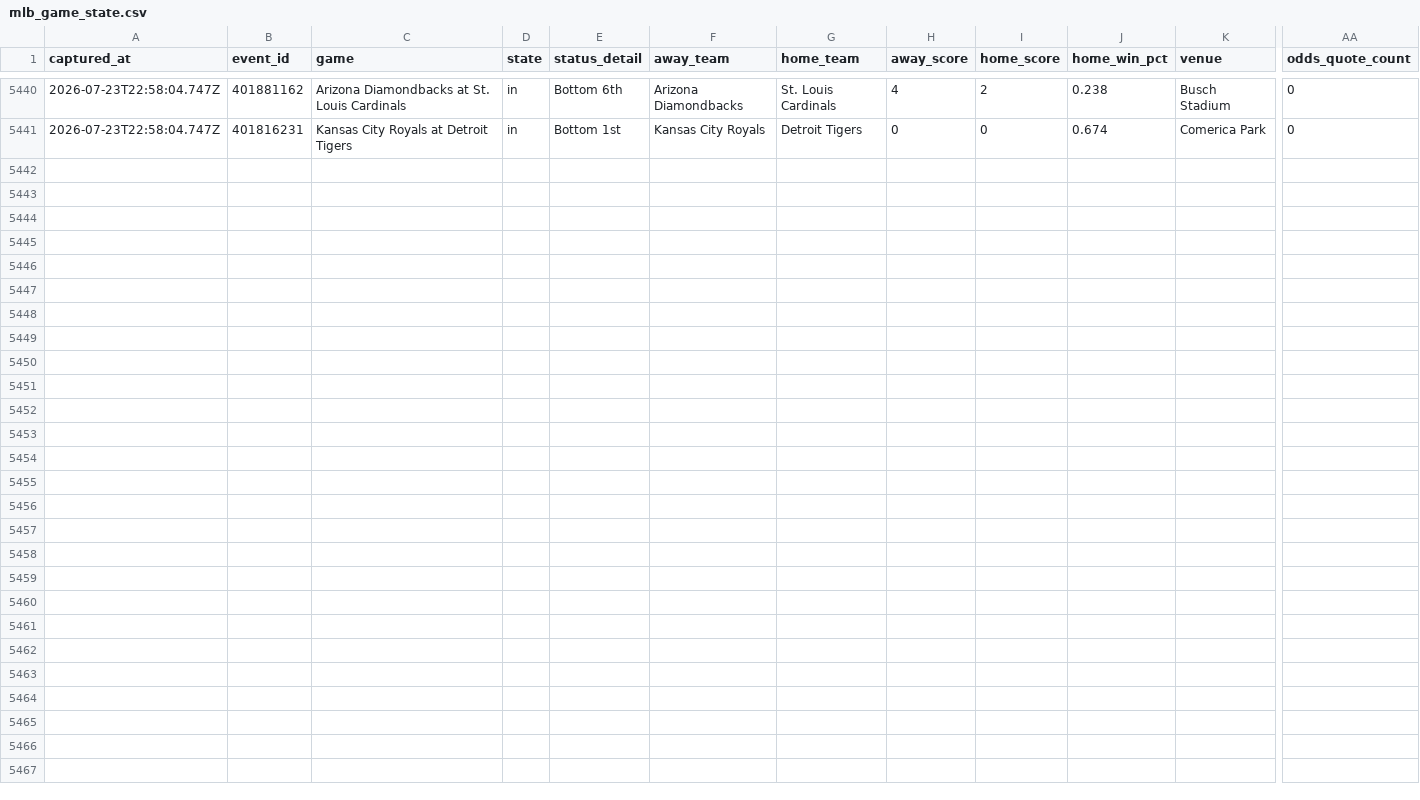
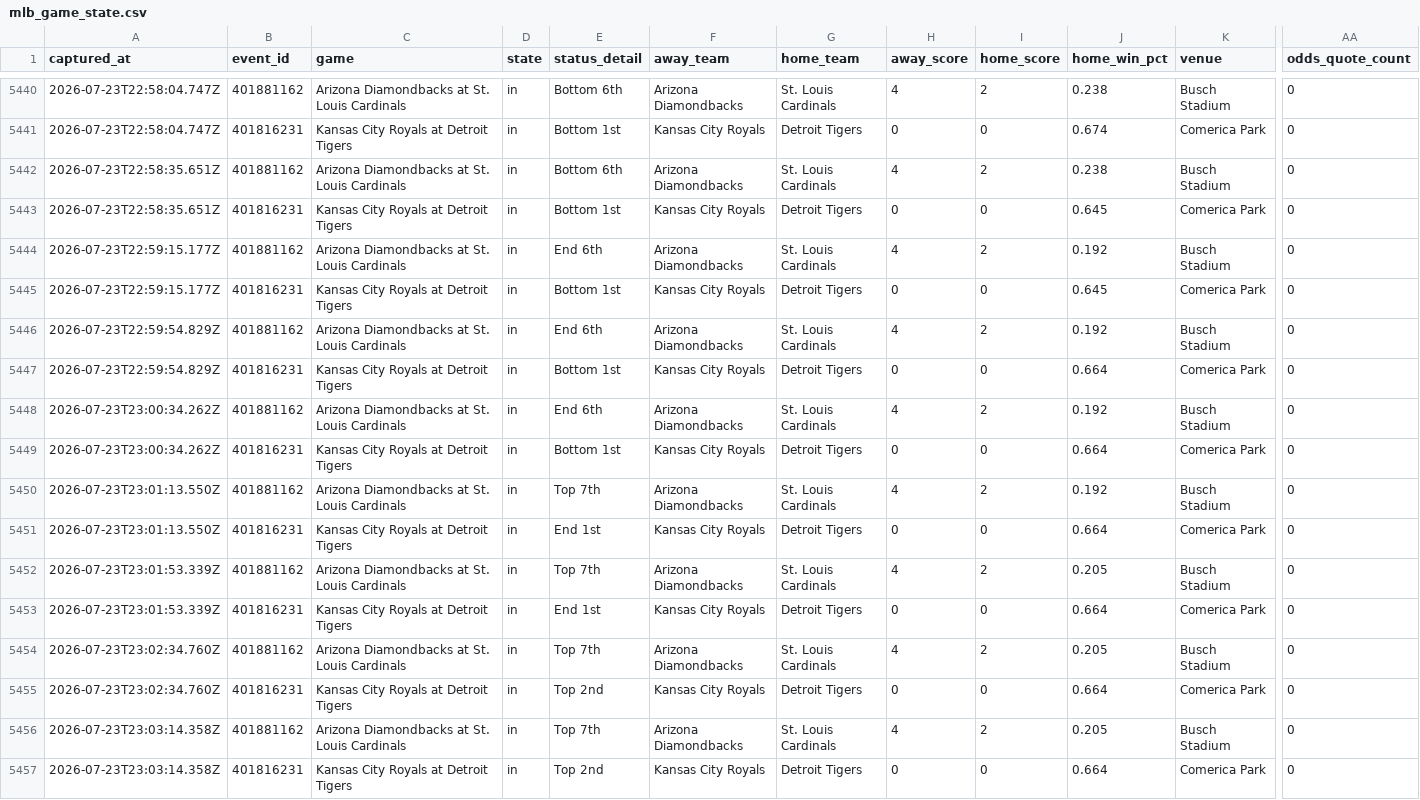
Before and after one commit to jriordan55/mlb_pbp_model, a CSV file: data/mlb_game_state.csv, drawn as a sheet; only a part is shown, gaps mark what is left out; rows hold the shown columns only; the diff names each change by its address in the sheet, - before the commit and + after, or states it on an @@ line.

Commit message:
chore: update MLB scraper data 2026-07-23T23:03Z

```diff
--- a/data/mlb_game_state.csv
+++ b/data/mlb_game_state.csv
+row 5442: 2026-07-23T22:58:35.651Z | 401881162 | Arizona Diamondbacks at St. Louis Cardinals | in | Bottom 6th | Arizona Diamondbacks | St. Louis Cardinals | 4 | 2 | 0.238 | Busch Stadium | 0
+row 5443: 2026-07-23T22:58:35.651Z | 401816231 | Kansas City Royals at Detroit Tigers | in | Bottom 1st | Kansas City Royals | Detroit Tigers | 0 | 0 | 0.645 | Comerica Park | 0
+row 5444: 2026-07-23T22:59:15.177Z | 401881162 | Arizona Diamondbacks at St. Louis Cardinals | in | End 6th | Arizona Diamondbacks | St. Louis Cardinals | 4 | 2 | 0.192 | Busch Stadium | 0
+row 5445: 2026-07-23T22:59:15.177Z | 401816231 | Kansas City Royals at Detroit Tigers | in | Bottom 1st | Kansas City Royals | Detroit Tigers | 0 | 0 | 0.645 | Comerica Park | 0
+row 5446: 2026-07-23T22:59:54.829Z | 401881162 | Arizona Diamondbacks at St. Louis Cardinals | in | End 6th | Arizona Diamondbacks | St. Louis Cardinals | 4 | 2 | 0.192 | Busch Stadium | 0
+row 5447: 2026-07-23T22:59:54.829Z | 401816231 | Kansas City Royals at Detroit Tigers | in | Bottom 1st | Kansas City Royals | Detroit Tigers | 0 | 0 | 0.664 | Comerica Park | 0
+row 5448: 2026-07-23T23:00:34.262Z | 401881162 | Arizona Diamondbacks at St. Louis Cardinals | in | End 6th | Arizona Diamondbacks | St. Louis Cardinals | 4 | 2 | 0.192 | Busch Stadium | 0
+row 5449: 2026-07-23T23:00:34.262Z | 401816231 | Kansas City Royals at Detroit Tigers | in | Bottom 1st | Kansas City Royals | Detroit Tigers | 0 | 0 | 0.664 | Comerica Park | 0
+row 5450: 2026-07-23T23:01:13.550Z | 401881162 | Arizona Diamondbacks at St. Louis Cardinals | in | Top 7th | Arizona Diamondbacks | St. Louis Cardinals | 4 | 2 | 0.192 | Busch Stadium | 0
+row 5451: 2026-07-23T23:01:13.550Z | 401816231 | Kansas City Royals at Detroit Tigers | in | End 1st | Kansas City Royals | Detroit Tigers | 0 | 0 | 0.664 | Comerica Park | 0
+row 5452: 2026-07-23T23:01:53.339Z | 401881162 | Arizona Diamondbacks at St. Louis Cardinals | in | Top 7th | Arizona Diamondbacks | St. Louis Cardinals | 4 | 2 | 0.205 | Busch Stadium | 0
+row 5453: 2026-07-23T23:01:53.339Z | 401816231 | Kansas City Royals at Detroit Tigers | in | End 1st | Kansas City Royals | Detroit Tigers | 0 | 0 | 0.664 | Comerica Park | 0
+row 5454: 2026-07-23T23:02:34.760Z | 401881162 | Arizona Diamondbacks at St. Louis Cardinals | in | Top 7th | Arizona Diamondbacks | St. Louis Cardinals | 4 | 2 | 0.205 | Busch Stadium | 0
+row 5455: 2026-07-23T23:02:34.760Z | 401816231 | Kansas City Royals at Detroit Tigers | in | Top 2nd | Kansas City Royals | Detroit Tigers | 0 | 0 | 0.664 | Comerica Park | 0
+row 5456: 2026-07-23T23:03:14.358Z | 401881162 | Arizona Diamondbacks at St. Louis Cardinals | in | Top 7th | Arizona Diamondbacks | St. Louis Cardinals | 4 | 2 | 0.205 | Busch Stadium | 0
+row 5457: 2026-07-23T23:03:14.358Z | 401816231 | Kansas City Royals at Detroit Tigers | in | Top 2nd | Kansas City Royals | Detroit Tigers | 0 | 0 | 0.664 | Comerica Park | 0
```
Also changed, not shown: 3 other files.
